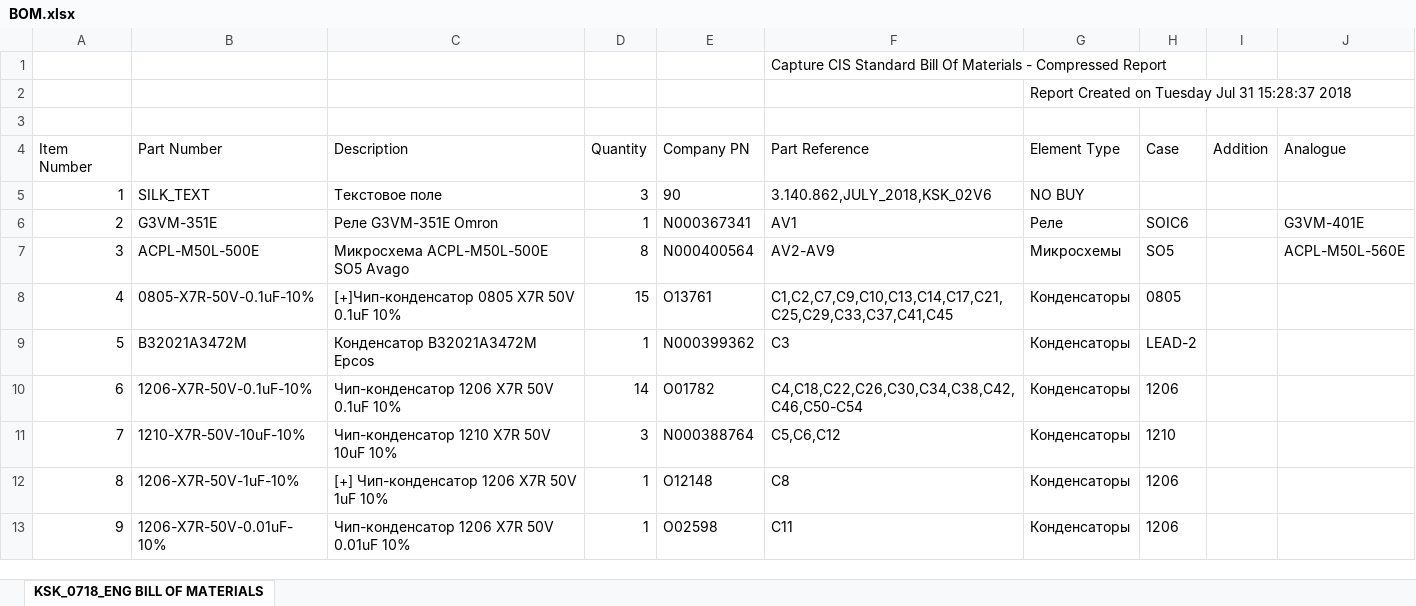
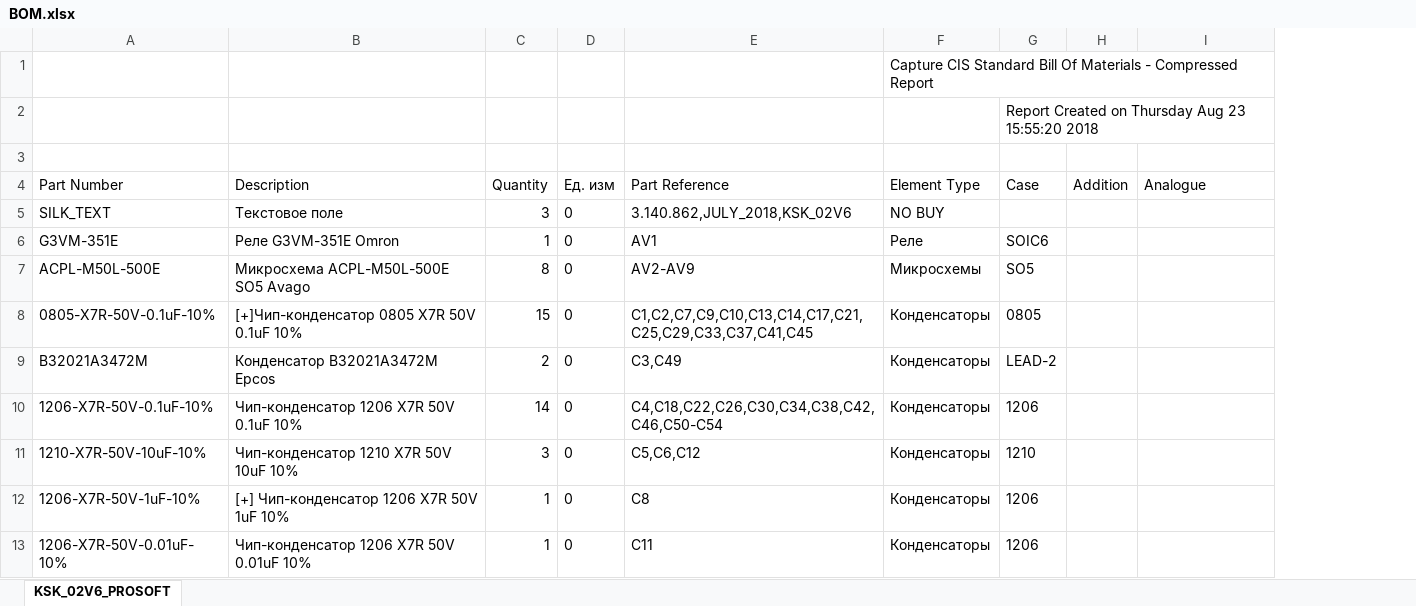
Before and after one commit to BerZerKku/KSK_XXvX, an Excel workbook: doc/BOM.xlsx, sheet KSK_02V6_PROSOFT, drawn as a sheet; only a part is shown; values as stored, in another font and other column widths than the file's, no borders; removed rows and columns are numbered as before the commit, all else as after; the diff covers the shown part only; the diff names each change by its address in the sheet, - before the commit and + after, or states it on an @@ line.

Commit message:
В БД изменен Part Number  LM5106MM/NOPB на  LM5106MM, элемент обновлен на схеме.
Signed-off-by: bear <bear@prosoftsystems.ru>

```diff
--- a/doc/BOM.xlsx (sheet KSK_02V6_PROSOFT)
+++ b/doc/BOM.xlsx (sheet KSK_02V6_PROSOFT)
-sheet tab: KSK_0718_ENG BILL OF MATERIALS
+sheet tab: KSK_02V6_PROSOFT
-column A (Item Number), rows 5-13: 1 | 2 | 3 | 4 | 5 | 6 | 7 | 8 | 9
-column E (Company PN), rows 5-13: 90 | N000367341 | N000400564 | О13761 | N000399362 | О01782 | N000388764 | О12148 | О02598
+column D (Ед. изм), rows 5-13: all 0
-row 1:  |  |  |  |  | Capture CIS Standard Bill Of Materials - Compressed Report
-F1 (Element Type): Report Created on Tuesday Jul 31 15:28:37 2018
+F1 (Element Type): Capture CIS Standard Bill Of Materials - Compressed Report
+row 2:  |  |  |  |  |  | Report Created on Thursday Aug 23 15:55:20 2018
-I6 (Analogue): G3VM-401E
+I6 (Analogue): (empty)
-I7 (Analogue): ACPL-M50L-560E
+I7 (Analogue): (empty)
-C9 (Quantity): 1
+C9 (Quantity): 2
-E9 (Part Reference): C3
+E9 (Part Reference): C3,C49
```
Also changed, not shown: 2 added rows, 4 removed rows and 20 edited cells elsewhere in this sheet, 1 other file.
